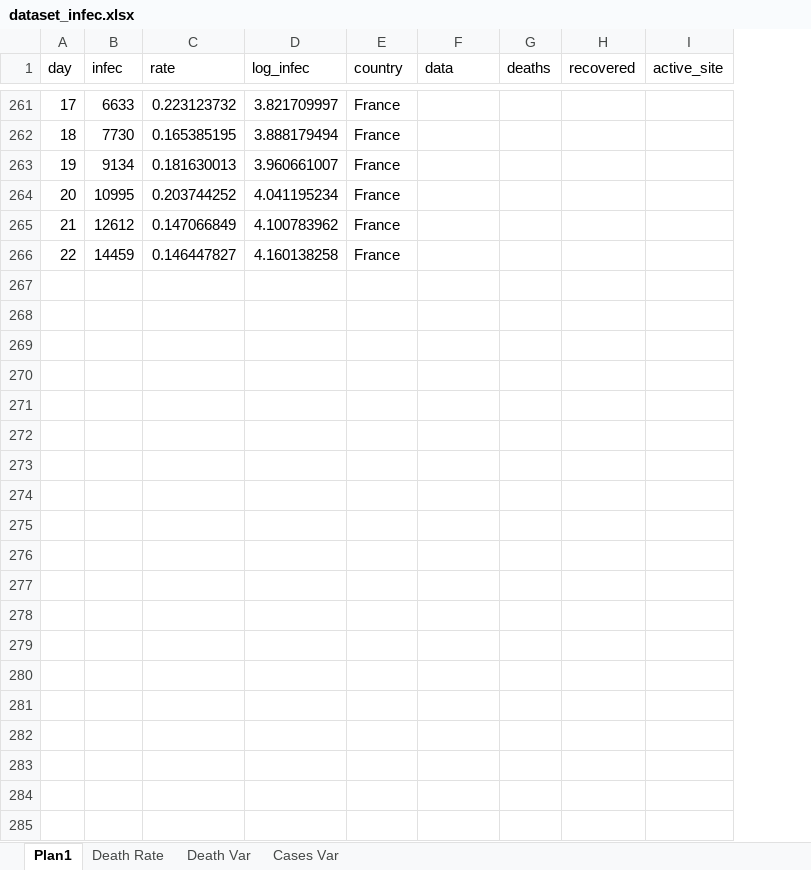
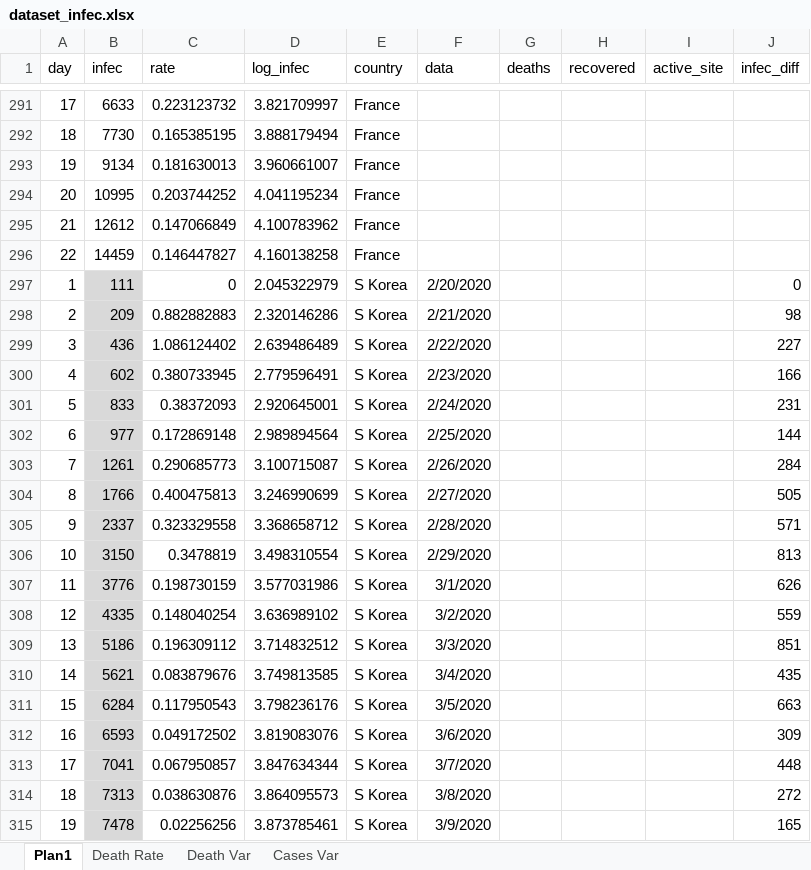
Before and after one commit to octavio-santiago/Covid19_data, an Excel workbook: dataset/dataset_infec.xlsx, sheet Plan1, drawn as a sheet; only a part is shown, gaps mark what is left out; values as stored, in another font and other column widths than the file's, no borders; the diff covers the shown part only; the diff names each change by its address in the sheet, - before the commit and + after, or states it on an @@ line.

```diff
--- a/dataset/dataset_infec.xlsx (sheet Plan1)
+++ b/dataset/dataset_infec.xlsx (sheet Plan1)
+column J (infec_diff), empty
+row 297: 1 | 111 | 0 | 2.045322979 | S Korea | 2/20/2020 |  |  |  | 0
+row 298: 2 | 209 | 0.882882883 | 2.320146286 | S Korea | 2/21/2020 |  |  |  | 98
+row 299: 3 | 436 | 1.086124402 | 2.639486489 | S Korea | 2/22/2020 |  |  |  | 227
+row 300: 4 | 602 | 0.380733945 | 2.779596491 | S Korea | 2/23/2020 |  |  |  | 166
+row 301: 5 | 833 | 0.38372093 | 2.920645001 | S Korea | 2/24/2020 |  |  |  | 231
+row 302: 6 | 977 | 0.172869148 | 2.989894564 | S Korea | 2/25/2020 |  |  |  | 144
+row 303: 7 | 1261 | 0.290685773 | 3.100715087 | S Korea | 2/26/2020 |  |  |  | 284
+row 304: 8 | 1766 | 0.400475813 | 3.246990699 | S Korea | 2/27/2020 |  |  |  | 505
+row 305: 9 | 2337 | 0.323329558 | 3.368658712 | S Korea | 2/28/2020 |  |  |  | 571
+row 306: 10 | 3150 | 0.3478819 | 3.498310554 | S Korea | 2/29/2020 |  |  |  | 813
+row 307: 11 | 3776 | 0.198730159 | 3.577031986 | S Korea | 3/1/2020 |  |  |  | 626
+row 308: 12 | 4335 | 0.148040254 | 3.636989102 | S Korea | 3/2/2020 |  |  |  | 559
+row 309: 13 | 5186 | 0.196309112 | 3.714832512 | S Korea | 3/3/2020 |  |  |  | 851
+row 310: 14 | 5621 | 0.083879676 | 3.749813585 | S Korea | 3/4/2020 |  |  |  | 435
+row 311: 15 | 6284 | 0.117950543 | 3.798236176 | S Korea | 3/5/2020 |  |  |  | 663
+row 312: 16 | 6593 | 0.049172502 | 3.819083076 | S Korea | 3/6/2020 |  |  |  | 309
+row 313: 17 | 7041 | 0.067950857 | 3.847634344 | S Korea | 3/7/2020 |  |  |  | 448
+row 314: 18 | 7313 | 0.038630876 | 3.864095573 | S Korea | 3/8/2020 |  |  |  | 272
+row 315: 19 | 7478 | 0.02256256 | 3.873785461 | S Korea | 3/9/2020 |  |  |  | 165
```
Also changed, not shown: 64 added rows elsewhere in this sheet, sheet Cases Var, sheet Death Rate, sheet Death Var, formulas that keep their value, charts or pictures, dataset/Leitos hospitalares Estado.xlsx, dataset/corona_pred.xlsx, 4 other files.
